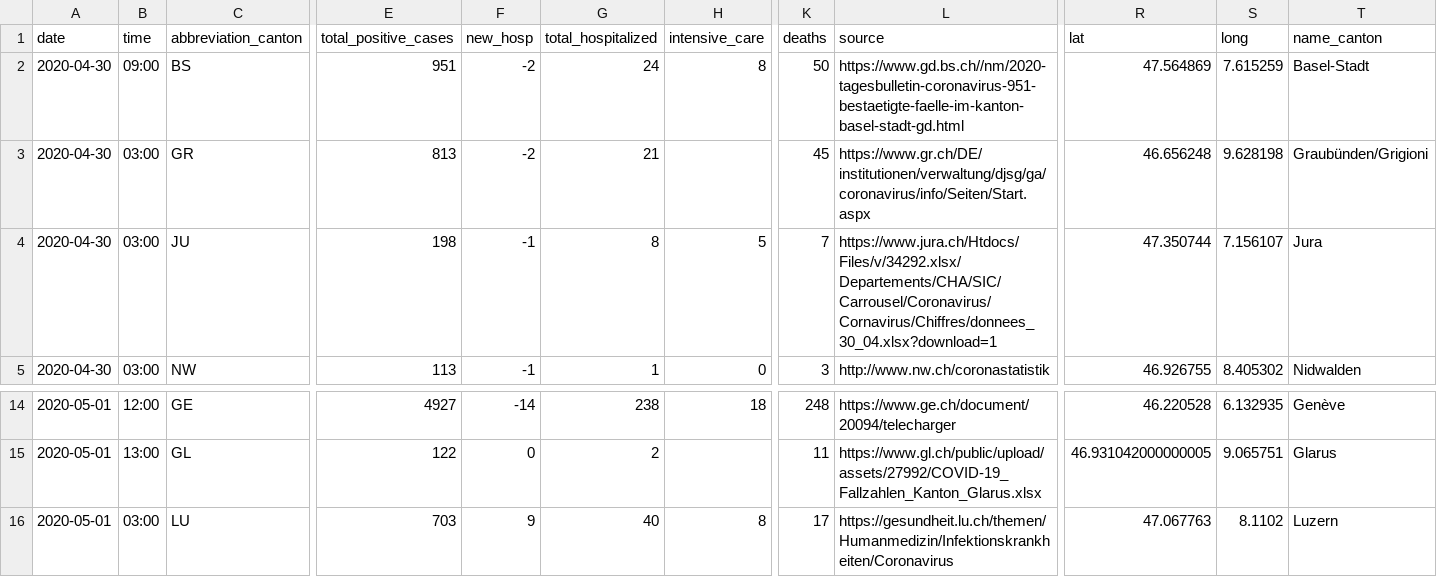
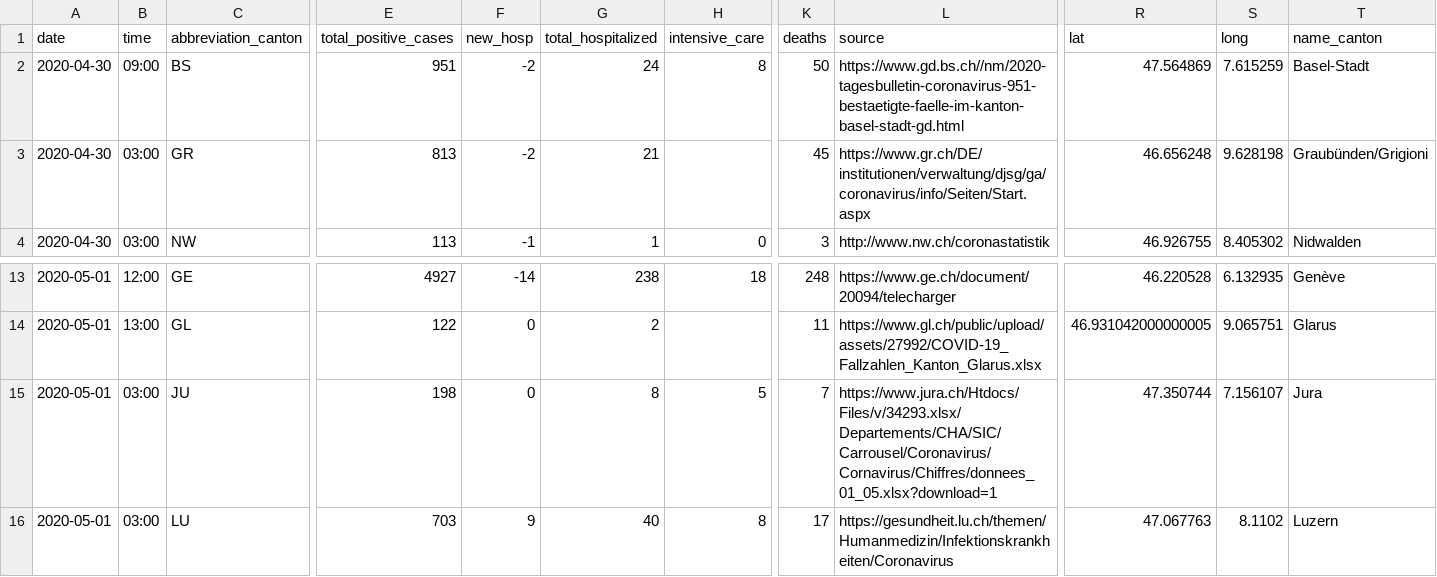
Before and after one commit to ddrobotec/ddrobotec.github.io, a CSV file: covid19_openzh_data/dd-covid19-openzh-cantons-latest-by-time.csv, drawn as a sheet; only a part is shown, gaps mark what is left out; removed rows and columns are numbered as before the commit, all else as after; rows hold the shown columns only; the diff names each change by its address in the sheet, - before the commit and + after, or states it on an @@ line.

```diff
--- a/covid19_openzh_data/dd-covid19-openzh-cantons-latest-by-time.csv
+++ b/covid19_openzh_data/dd-covid19-openzh-cantons-latest-by-time.csv
-row 4: 2020-04-30 | 03:00 | JU | 198 | -1 | 8 | 5 | 7 | https://www.jura.ch/Htdocs/Files/v/34292.xlsx/Departements/CHA/SIC/Carrousel/Coronavirus/Cornavirus/Chiffres/donnees_30_04.xlsx?download=1 | 47.350744 | 7.156107 | Jura
+row 15: 2020-05-01 | 03:00 | JU | 198 | 0 | 8 | 5 | 7 | https://www.jura.ch/Htdocs/Files/v/34293.xlsx/Departements/CHA/SIC/Carrousel/Coronavirus/Cornavirus/Chiffres/donnees_01_05.xlsx?download=1 | 47.350744 | 7.156107 | Jura
```
Also changed, not shown: covid19_openzh_data/dd-covid19-openzh-cantons-latest.csv, covid19_openzh_data/dd-covid19-openzh-cantons-latest_v3.csv, 3 other files.
